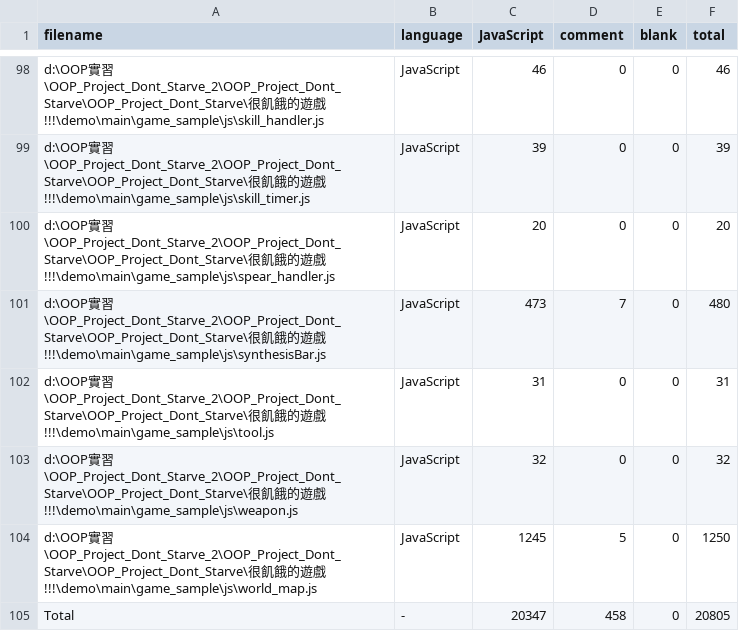
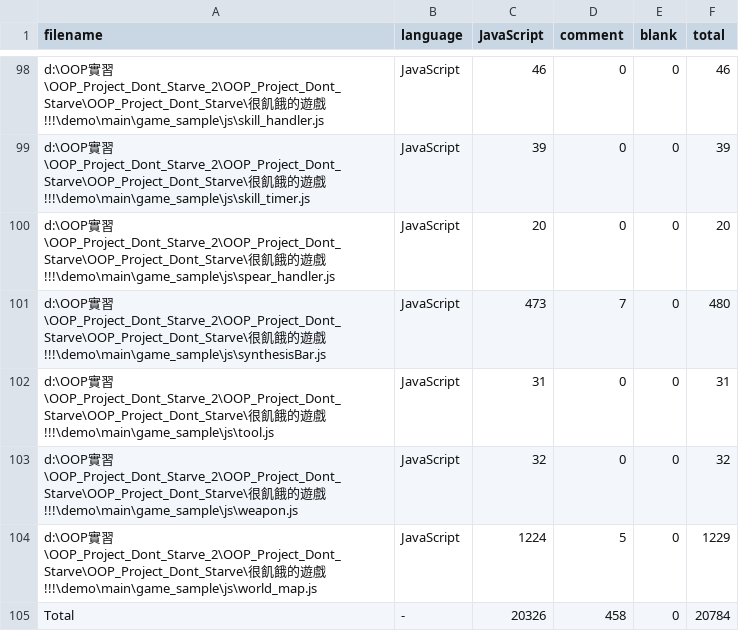
Before and after one commit to a0935210570602/OOP_Project_Dont_Starve, a CSV file: 很飢餓的遊戲!!!/demo/main/game_sample/js/.VSCodeCounter/results.csv, drawn as a sheet; only a part is shown, gaps mark what is left out.

```diff
--- a/很飢餓的遊戲!!!/demo/main/game_sample/js/.VSCodeCounter/results.csv
+++ b/很飢餓的遊戲!!!/demo/main/game_sample/js/.VSCodeCounter/results.csv
@@ -103,3 +103,3 @@
 "d:\OOP實習\OOP_Project_Dont_Starve_2\OOP_Project_Dont_Starve\OOP_Project_Dont_Starve\很飢餓的遊戲!!!\demo\main\game_sample\js\weapon.js", "JavaScript", 32, 0, 0, 32
-"d:\OOP實習\OOP_Project_Dont_Starve_2\OOP_Project_Dont_Starve\OOP_Project_Dont_Starve\很飢餓的遊戲!!!\demo\main\game_sample\js\world_map.js", "JavaScript", 1245, 5, 0, 1250
-"Total", "-", 20347, 458, 0, 20805
+"d:\OOP實習\OOP_Project_Dont_Starve_2\OOP_Project_Dont_Starve\OOP_Project_Dont_Starve\很飢餓的遊戲!!!\demo\main\game_sample\js\world_map.js", "JavaScript", 1224, 5, 0, 1229
+"Total", "-", 20326, 458, 0, 20784
```
Also changed, not shown: 9 other files.
